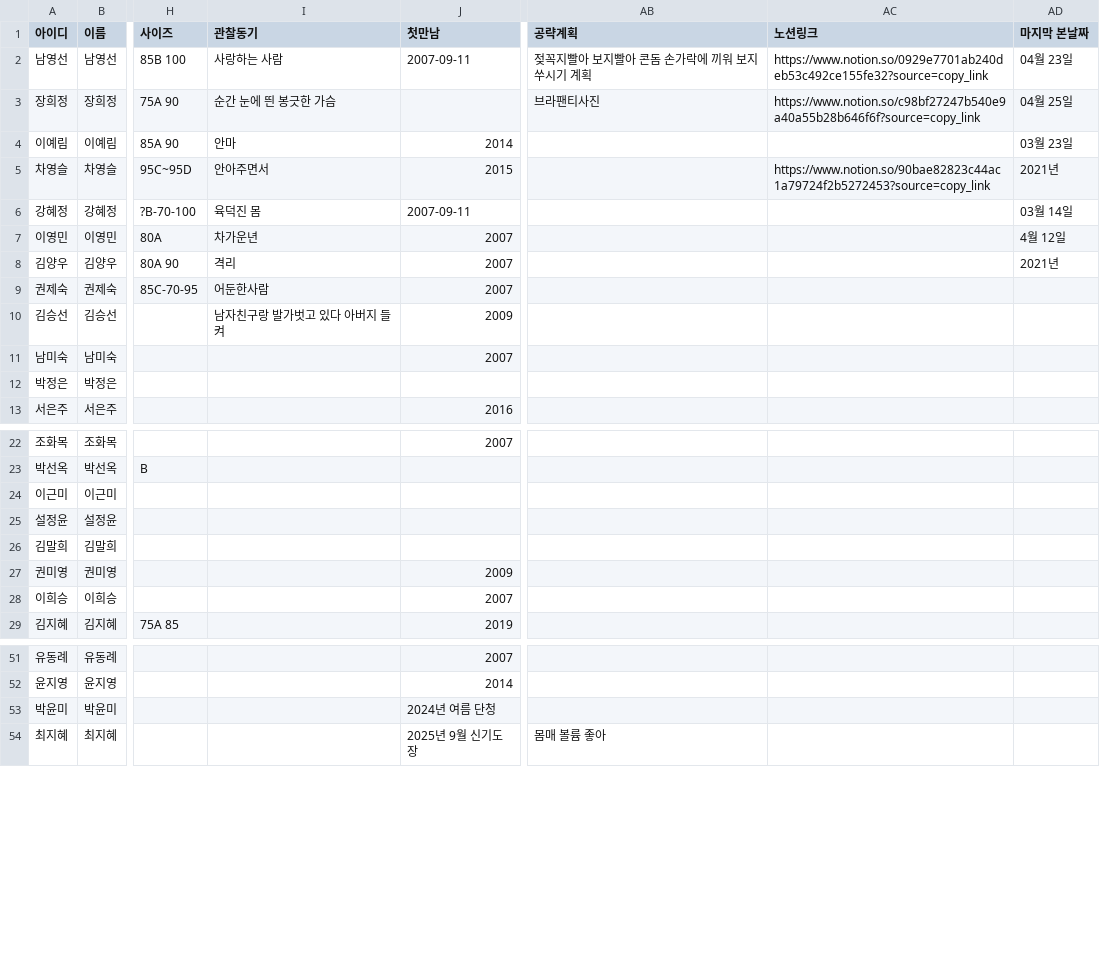
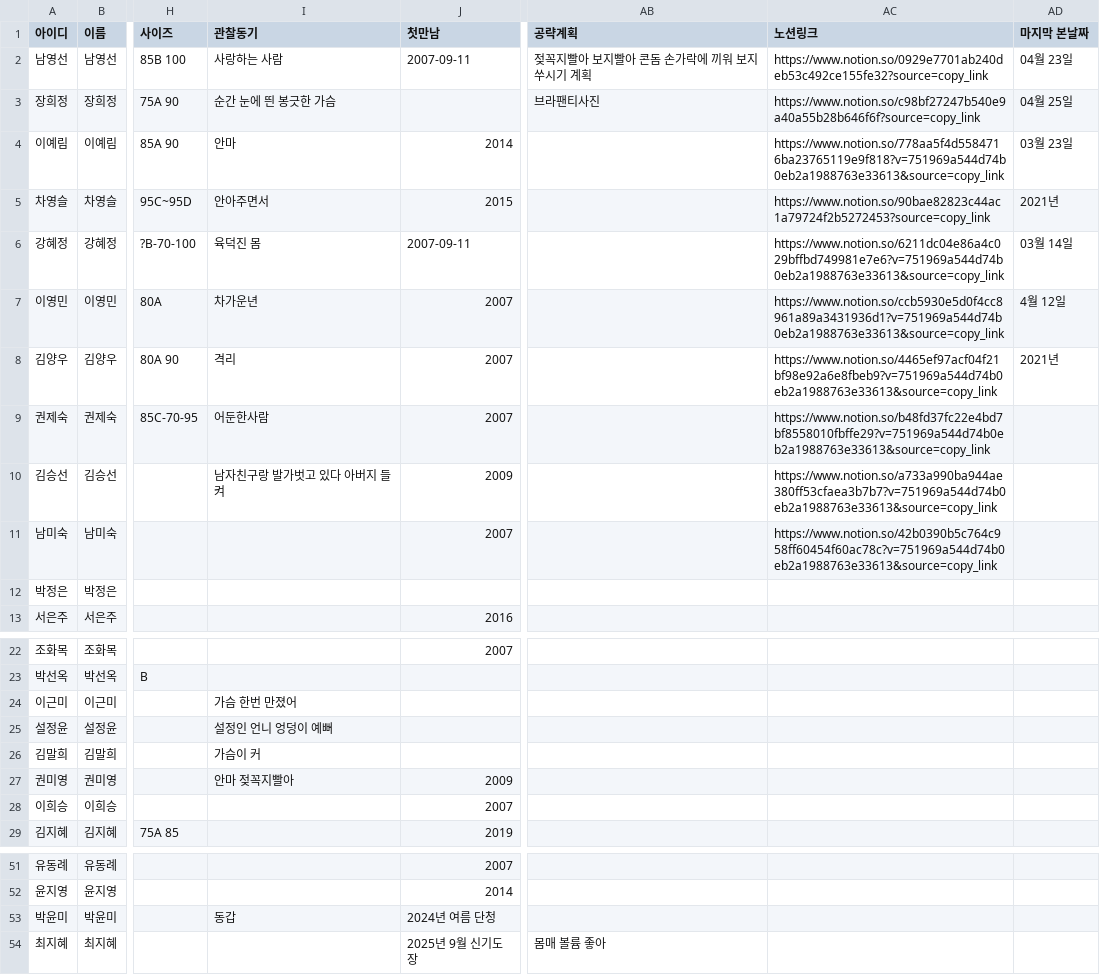
Before and after one commit to jym5317-coder/my-private-note, a CSV file: 인명.csv, drawn as a sheet; only a part is shown, gaps mark what is left out; the diff names each change by its address in the sheet, - before the commit and + after, or states it on an @@ line.

Commit message:
Update 인명.csv

```diff
--- a/인명.csv
+++ b/인명.csv
-AC4 (노션링크): (empty)
+AC4 (노션링크): https://www.notion.so/778aa5f4d5584716ba23765119e9f818?v=751969a544d74b0eb2a1988763e33613&source=copy_link
-AC6 (노션링크): (empty)
+AC6 (노션링크): https://www.notion.so/6211dc04e86a4c029bffbd749981e7e6?v=751969a544d74b0eb2a1988763e33613&source=copy_link
-AC7 (노션링크): (empty)
+AC7 (노션링크): https://www.notion.so/ccb5930e5d0f4cc8961a89a3431936d1?v=751969a544d74b0eb2a1988763e33613&source=copy_link
-AC8 (노션링크): (empty)
+AC8 (노션링크): https://www.notion.so/4465ef97acf04f21bf98e92a6e8fbeb9?v=751969a544d74b0eb2a1988763e33613&source=copy_link
-AC9 (노션링크): (empty)
+AC9 (노션링크): https://www.notion.so/b48fd37fc22e4bd7bf8558010fbffe29?v=751969a544d74b0eb2a1988763e33613&source=copy_link
-AC10 (노션링크): (empty)
+AC10 (노션링크): https://www.notion.so/a733a990ba944ae380ff53cfaea3b7b7?v=751969a544d74b0eb2a1988763e33613&source=copy_link
-AC11 (노션링크): (empty)
+AC11 (노션링크): https://www.notion.so/42b0390b5c764c958ff60454f60ac78c?v=751969a544d74b0eb2a1988763e33613&source=copy_link
-I24 (관찰동기): (empty)
+I24 (관찰동기): 가슴 한번 만졌어
-I25 (관찰동기): (empty)
+I25 (관찰동기): 설정인 언니 엉덩이 예뻐
-I26 (관찰동기): (empty)
+I26 (관찰동기): 가슴이 커
-I27 (관찰동기): (empty)
+I27 (관찰동기): 안마 젖꼭지빨아
-I53 (관찰동기): (empty)
+I53 (관찰동기): 동갑
```
